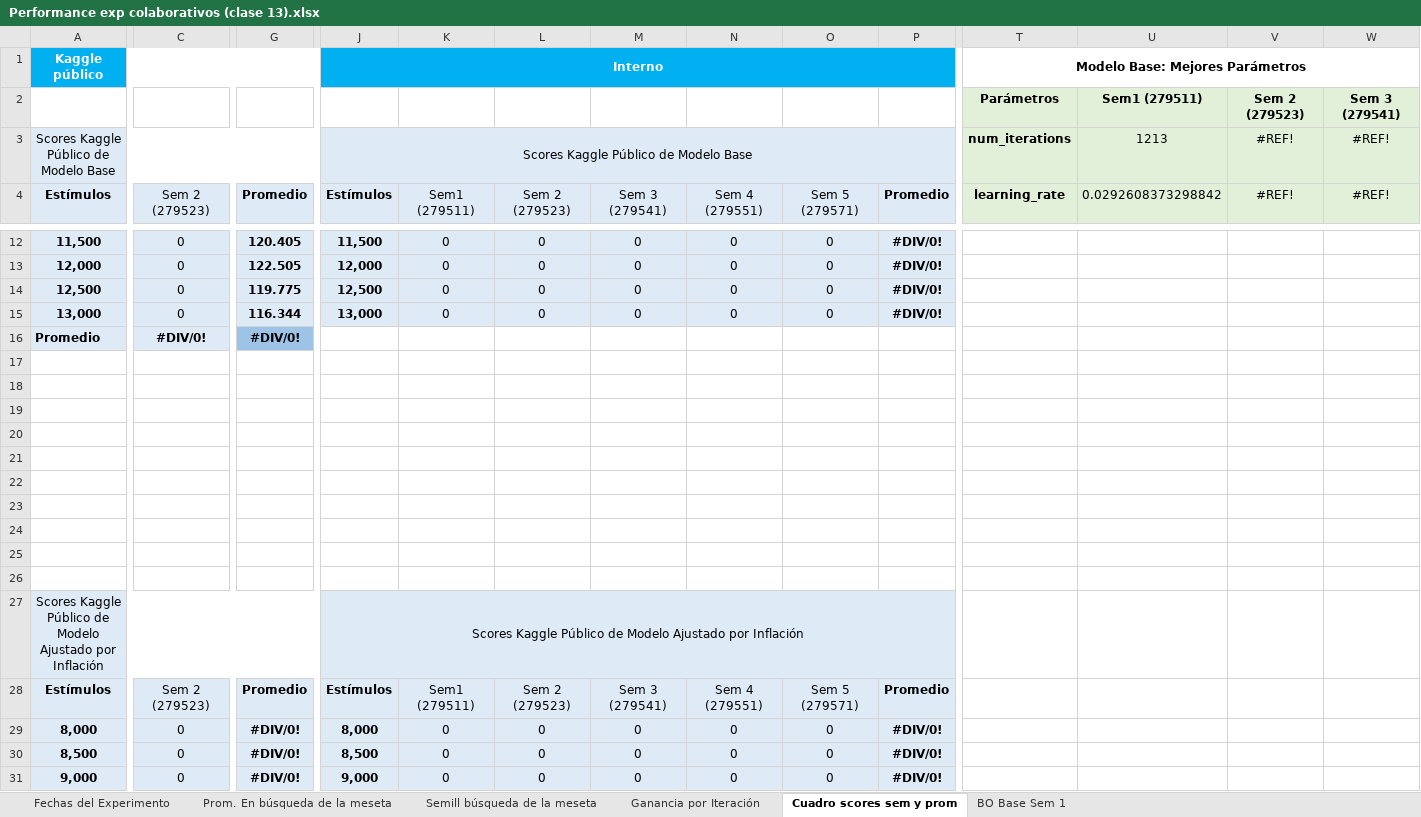
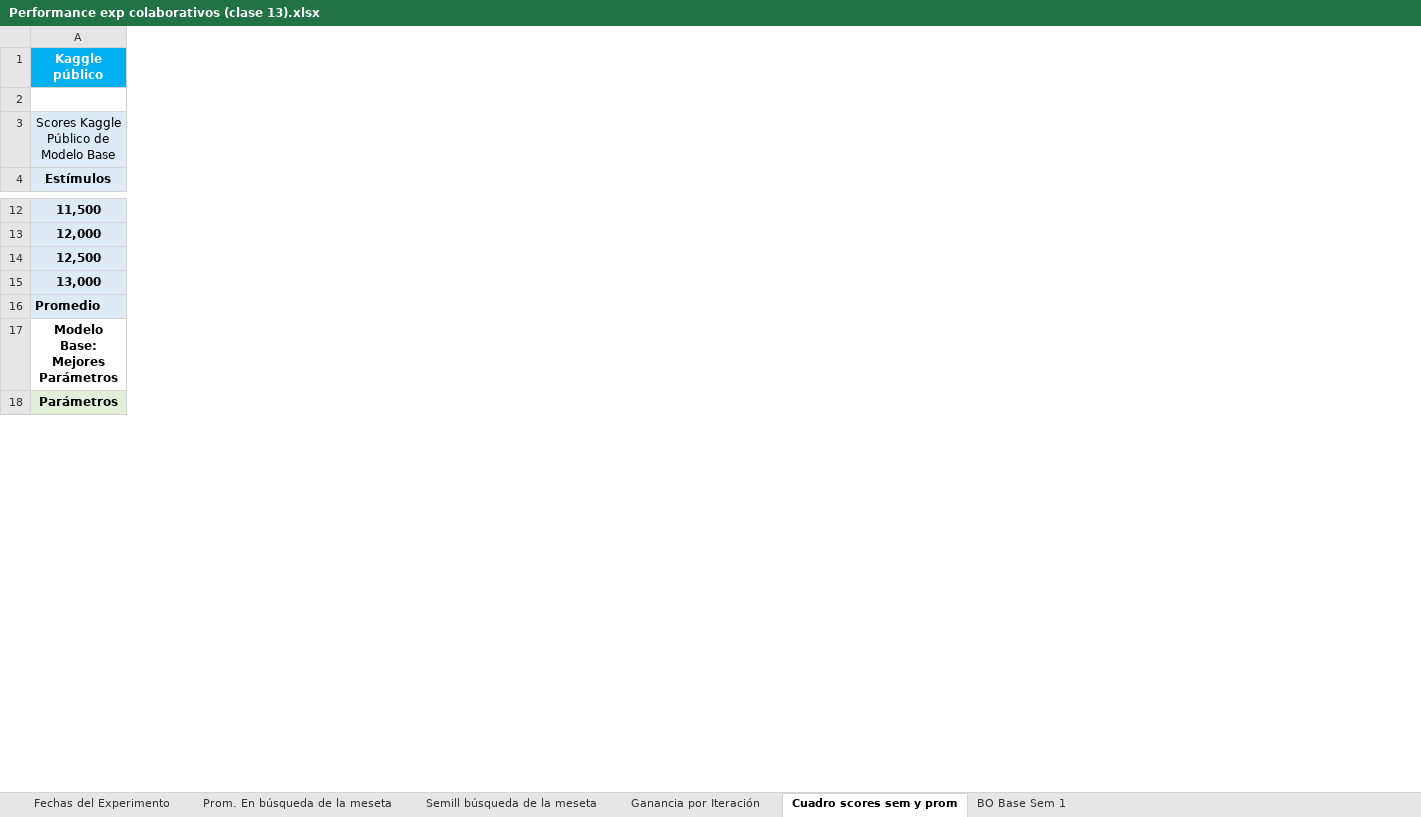
Before and after one commit to germanpestchanker/dmeyf2023, an Excel workbook: German/Clase 13/Performance exp colaborativos (clase 13).xlsx, sheet Cuadro scores sem y prom, drawn as a sheet; only a part is shown, gaps mark what is left out; values as stored, in another font and other column widths than the file's, no borders; removed rows and columns are numbered as before the commit, all else as after; rows hold the shown columns only; the diff covers the shown part only; the diff names each change by its address in the sheet, - before the commit and + after, or states it on an @@ line.

```diff
--- a/German/Clase 13/Performance exp colaborativos (clase 13).xlsx (sheet Cuadro scores sem y prom)
+++ b/German/Clase 13/Performance exp colaborativos (clase 13).xlsx (sheet Cuadro scores sem y prom)
-column C (Sem 2 (279523)), rows 12-16: 0 | 0 | 0 | 0 | #DIV/0!; row 28: Sem 2 (279523)
-column G (Promedio), rows 12-16: 120.405 | 122.505 | 119.775 | 116.344 | #DIV/0!; row 28: Promedio
-column J (Estímulos), rows 1-3: Interno |  | Scores Kaggle Público de Modelo Base; rows 12-15: 11,500 | 12,000 | 12,500 | 13,000; rows 27-28: Scores Kaggle Público de Modelo Ajustado por Inflación | Estímulos
-column K (Sem1 (279511)), rows 12-15: all 0; row 28: Sem1 (279511)
-column L (Sem 2 (279523)), rows 12-15: all 0; row 28: Sem 2 (279523)
-column M (Sem 3 (279541)), rows 12-15: all 0; row 28: Sem 3 (279541)
-column N (Sem 4 (279551)), rows 12-15: all 0; row 28: Sem 4 (279551)
-column O (Sem 5 (279571)), rows 12-15: all 0; row 28: Sem 5 (279571)
-column P (Promedio), rows 12-15: all #DIV/0!; row 28: Promedio
-column T (learning_rate), rows 1-3: Modelo Base: Mejores Parámetros | Parámetros | num_iterations
-column U (0.0292608373298842), rows 2-3: Sem1 (279511) | 1213
-column V (#REF!), rows 2-3: Sem 2 (279523) | #REF!
-column W (#REF!), rows 2-3: Sem 3 (279541) | #REF!
-row 2:  |  |  |  |  |  |  |  |  |  | Parámetros | Sem1 (279511) | Sem 2 (279523) | Sem 3 (279541)
+row 2: (empty)
-row 17: (empty)
-row 18: (empty)
-row 19: (empty)
-row 20: (empty)
-row 21: (empty)
-row 22: (empty)
-row 23: (empty)
-row 24: (empty)
-row 25: (empty)
-row 26: (empty)
-A17 (Estímulos): Scores Kaggle Público de Modelo Ajustado por Inflación
+A17 (Estímulos): Modelo Base: Mejores Parámetros
@@ A17 bold: off → on, fill: #DEEBF7 → none @@
-A18 (Estímulos): Estímulos
+A18 (Estímulos): Parámetros
-A18 fill: #DEEBF7
+A18 fill: #E2F0D9
-row 29: 8,000 | 0 | #DIV/0! | 8,000 | 0 | 0 | 0 | 0 | 0 | #DIV/0!
-row 30: 8,500 | 0 | #DIV/0! | 8,500 | 0 | 0 | 0 | 0 | 0 | #DIV/0!
-row 31: 9,000 | 0 | #DIV/0! | 9,000 | 0 | 0 | 0 | 0 | 0 | #DIV/0!
```
Also changed, not shown: 5 added rows, 9 removed rows, 2 added columns, 7 removed columns, 10 edited cells and cell formats elsewhere in this sheet, sheet Semill búsqueda de la meseta, sheet Ganancia por Iteración, sheet BO Base Sem 1, sheet Prom. En búsqueda de la meseta, formulas that keep their value, charts or pictures, 1 other file.
